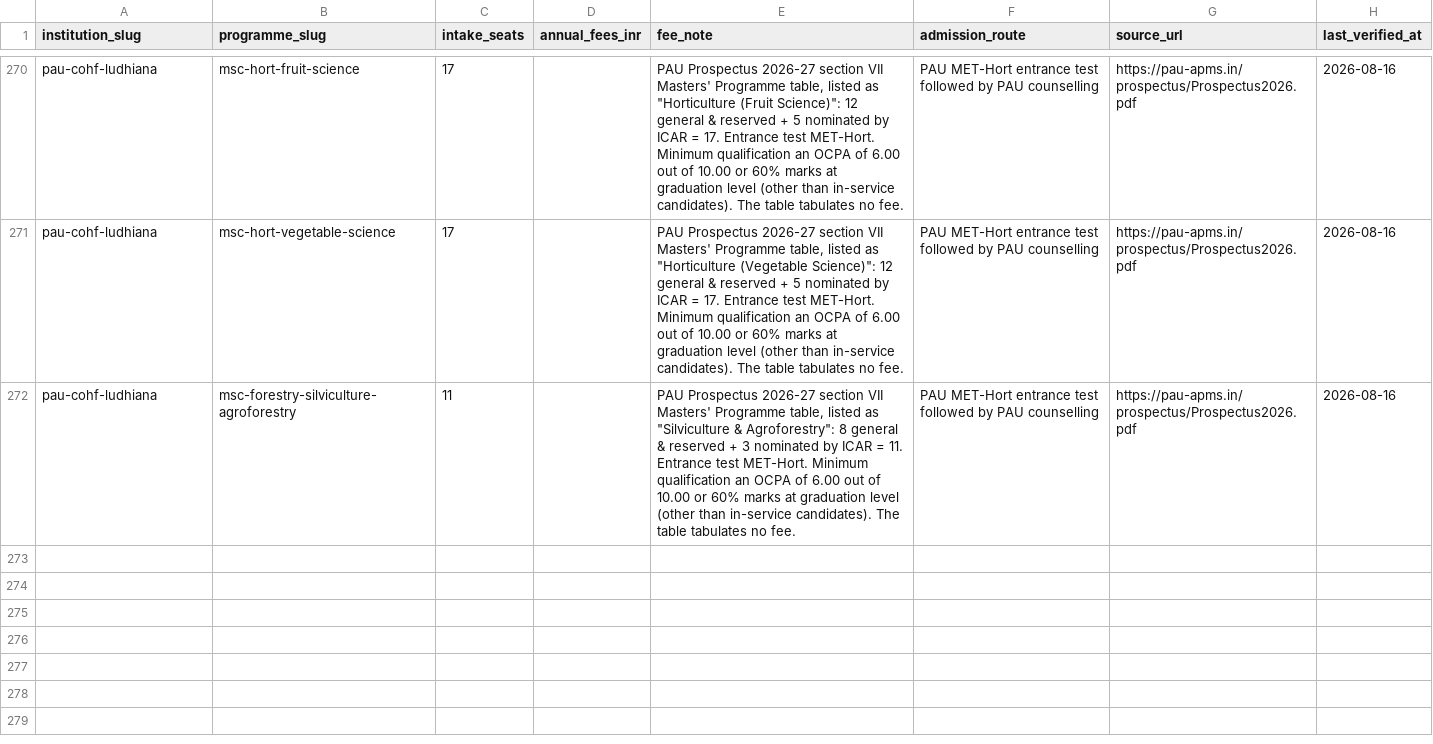
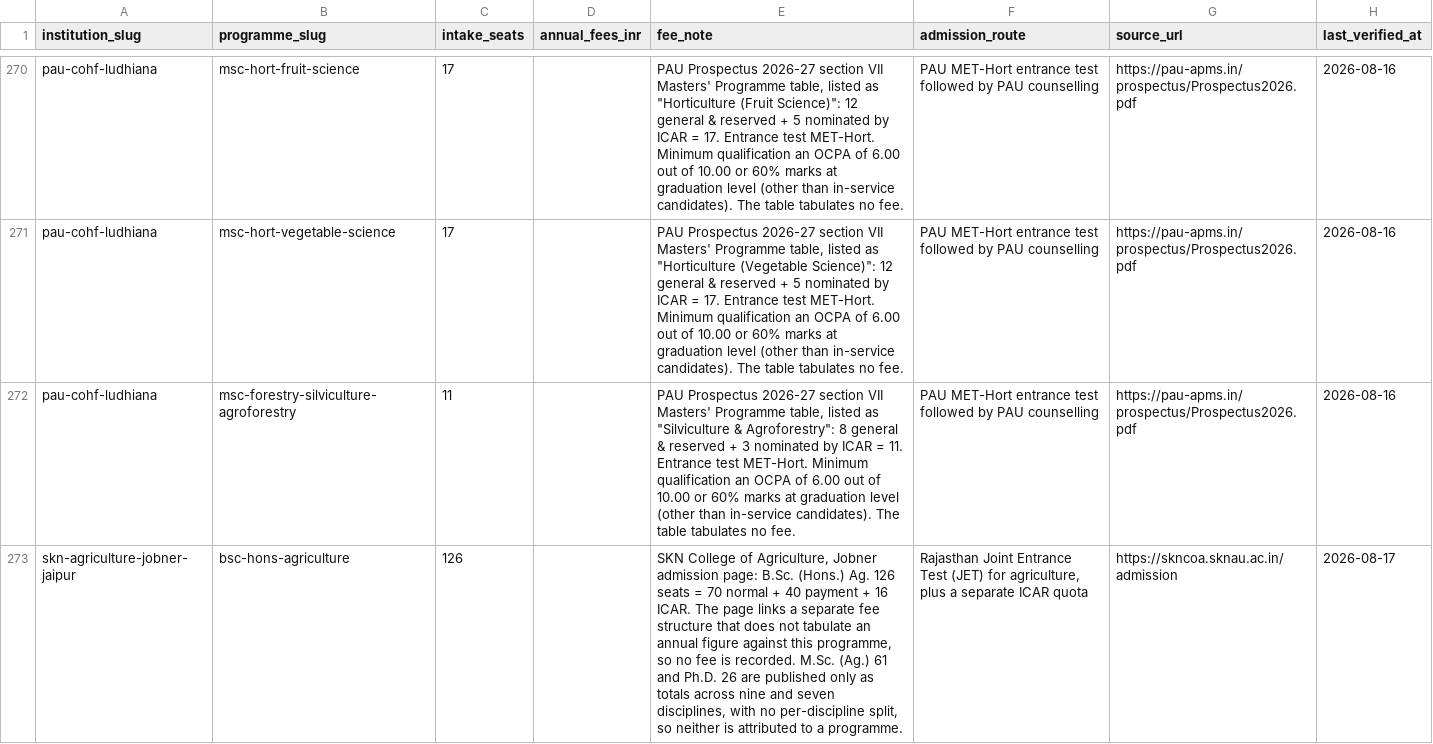
Before and after one commit to oneuni-in/agri-ecosystem, a CSV file: backend/core/data/seeds/education/institution_programmes.csv, drawn as a sheet; only a part is shown, gaps mark what is left out; the diff names each change by its address in the sheet, - before the commit and + after, or states it on an @@ line.

Commit message:
feat(education): first Rajasthan depth, via a listed-to-verified promotion
Rajasthan had 139 institutions and zero courses, seats or fees. This adds the
first row, and does it through the promotion path the two-tier trust model was
designed for but had never actually exercised.

SKN College of Agriculture, Jobner arrived in the AISHE bulk ingest as
trust=listed, sourced from a national directory rather than its own page. Rule
10 therefore forbade it carrying seats -- correctly, because a bulk directory
is not evidence of an intake figure. Its own admission page publishes one, and
a college's own page is the standard the spec sets for verified. So the row is
promoted, its source_url repointed from the AISHE directory to the college, and
the seat row written against the promoted row.

  B.Sc. (Hons.) Ag.  126 seats = 70 normal + 40 payment + 16 ICAR

Only the UG row is written. The same page gives M.Sc. (Ag.) 61 and Ph.D. 26,
but as TOTALS across nine and seven disciplines with no per-discipline split.
There is no honest way to attribute 61 seats to msc-ag-agronomy rather than
msc-ag-soil-science, so neither is recorded. That is a real PhD source found and
deliberately not used, not an oversight -- PhD rows remain zero corpus-wide.

No fee: the page links a separate fee structure that does not tabulate an
annual figure against this programme.

STATE-WIDE RAJASTHAN DEPTH IS BLOCKED, and this row is not a substitute for it.
Admission runs through the Rajasthan JET, whose portals (jetauat.org and the
2026 variant) both refuse connections. The JET 2026 detailed notification that
SKRAU Bikaner hosts is a two-page scanned image with no text layer. SKRAU's
affiliated-college list is names and addresses only, with no intake. So there
is no state-level seat matrix to extract, and the remaining 138 Rajasthan
institutions would each need their own college page visited one at a time.

Gate: bundle OK 767/46/272/22/13.

```diff
--- a/backend/core/data/seeds/education/institution_programmes.csv
+++ b/backend/core/data/seeds/education/institution_programmes.csv
+row 273: skn-agriculture-jobner-jaipur | bsc-hons-agriculture | 126 |  | SKN College of Agriculture, Jobner admission page: B.Sc. (Hons.) Ag. 126 seats = 70 normal + 40 payment + 16 ICAR. The page links a separate fee structure that does not tabulate an annual figure against this programme, so no fee is recorded. M.Sc. (Ag.) 61 and Ph.D. 26 are published only as totals across nine and seven disciplines, with no per-discipline split, so neither is attributed to a programme. | Rajasthan Joint Entrance Test (JET) for agriculture, plus a separate ICAR quota | https://skncoa.sknau.ac.in/admission | 2026-08-17
```
Also changed, not shown: backend/core/data/seeds/education/institutions.csv.
